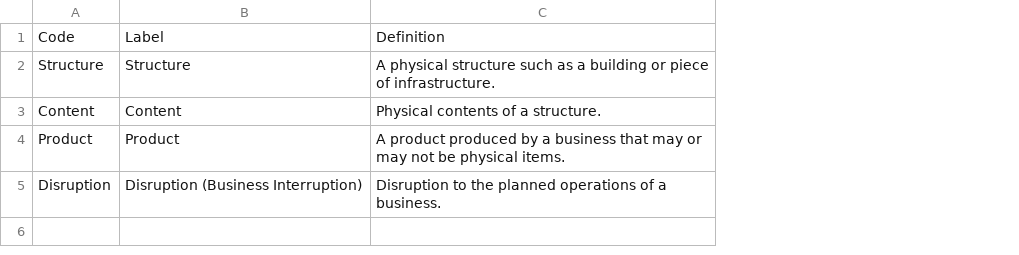
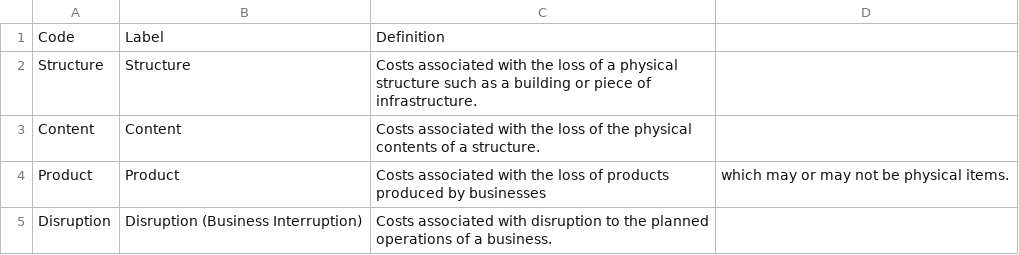
Before and after one commit to GFDRR/rdl-standard, a CSV file: specs/code-lists/CSV/cost_type.csv, drawn as a sheet; removed rows and columns are numbered as before the commit, all else as after; the diff names each change by its address in the sheet, - before the commit and + after, or states it on an @@ line.

```diff
--- a/specs/code-lists/CSV/cost_type.csv
+++ b/specs/code-lists/CSV/cost_type.csv
-column C, rows 1-5: Definition | A physical structure such as a building or piece of infrastructure. | Physical contents of a structure. | A product produced by a business that may or may not be physical items. | Disruption to the planned operations of a business.
+column C, rows 1-5: Definition | Costs associated with the loss of a physical structure such as a building or piece of infrastructure. | Costs associated with the loss of the physical contents of a structure. | Costs associated with the loss of products produced by businesses | Costs associated with disruption to the planned operations of a business.
+column D, row 4: which may or may not be physical items.
```
Also changed, not shown: 1 other file.
